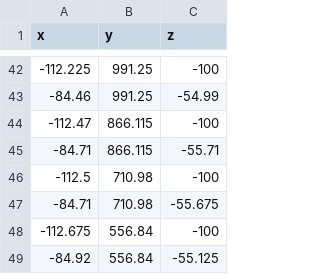
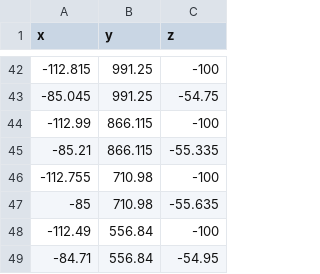
Before and after one commit to brynmailer/tank-mill, a CSV file: data/a_points.csv, drawn as a sheet; only a part is shown, gaps mark what is left out; the diff covers the shown part only.

```diff
--- a/data/a_points.csv
+++ b/data/a_points.csv
@@ -42,8 +42,8 @@ x,y,z
--112.225,991.25,-100
--84.46,991.25,-54.99
--112.47,866.115,-100
--84.71,866.115,-55.71
--112.5,710.98,-100
--84.71,710.98,-55.675
--112.675,556.84,-100
--84.92,556.84,-55.125
+-112.815,991.25,-100
+-85.045,991.25,-54.75
+-112.99,866.115,-100
+-85.21,866.115,-55.335
+-112.755,710.98,-100
+-85,710.98,-55.635
+-112.49,556.84,-100
+-84.71,556.84,-54.95
```
Also changed, not shown: 25 added rows, 25 removed rows and 20 edited cells elsewhere in this file, 6 other files.
